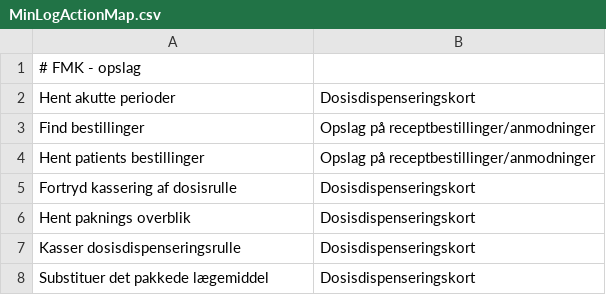
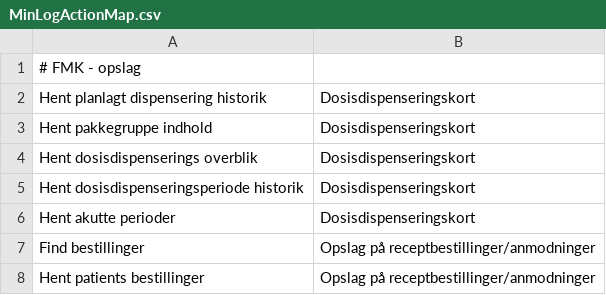
Before and after one commit to trifork/fmk-minlog-categories, a CSV file: src/MinLogActionMap.csv, drawn as a sheet; only a part is shown; the shorter side is filled out with more unchanged rows.

Commit message:
E6 services

```diff
--- a/src/MinLogActionMap.csv
+++ b/src/MinLogActionMap.csv
@@ -1,2 +1,6 @@
 # FMK - opslag
+Hent planlagt dispensering historik;Dosisdispenseringskort
+Hent pakkegruppe indhold;Dosisdispenseringskort
+Hent dosisdispenserings overblik;Dosisdispenseringskort
+Hent dosisdispenseringsperiode historik;Dosisdispenseringskort
 Hent akutte perioder;Dosisdispenseringskort
```
